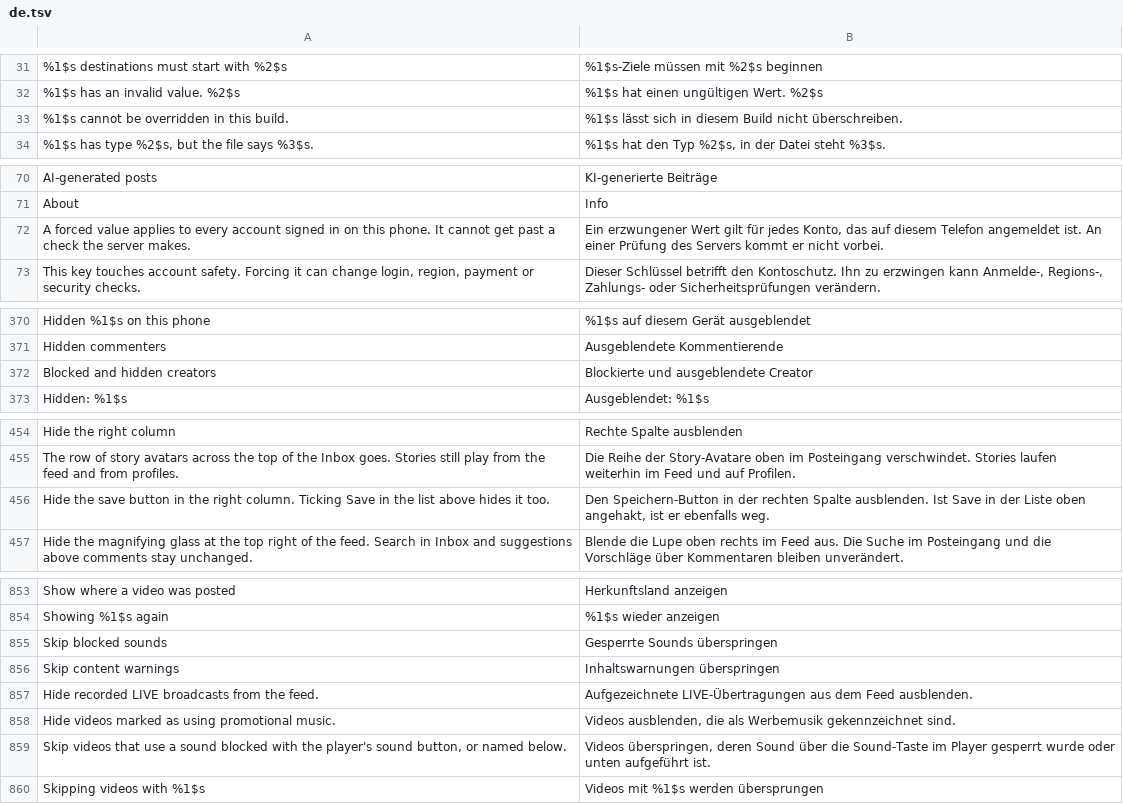
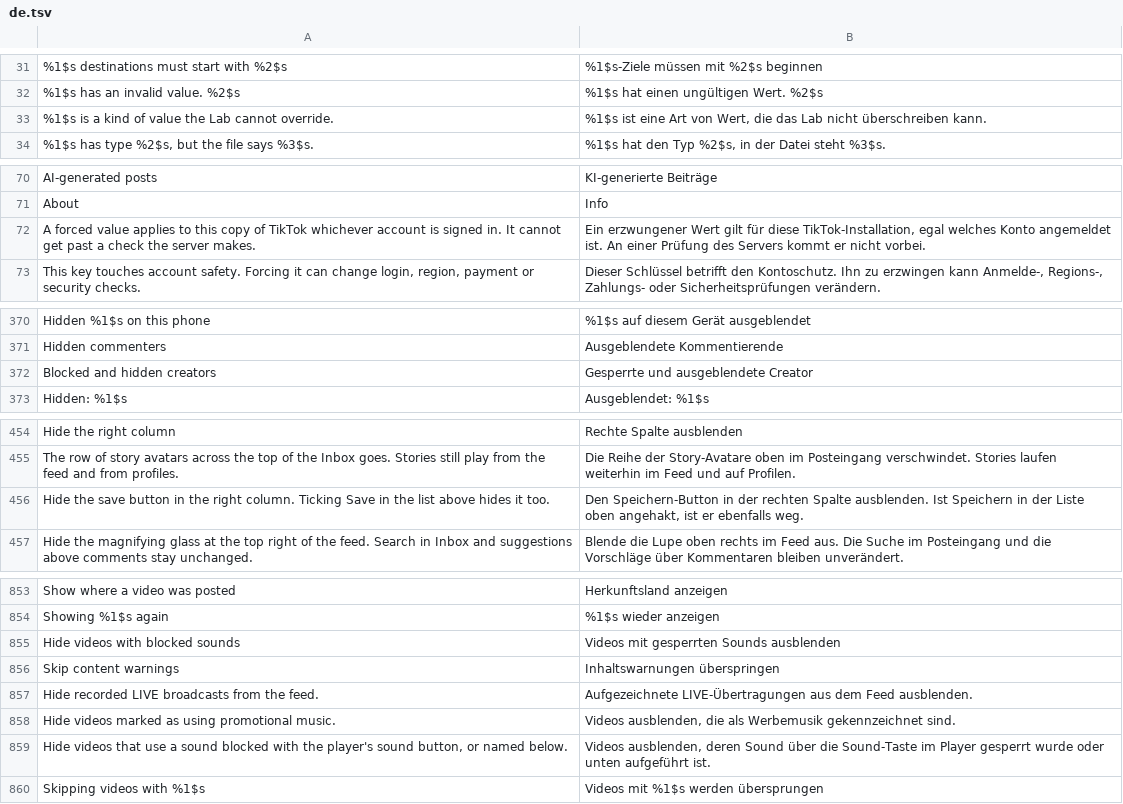
Before and after one commit to Dojz/hushfeed, a TSV file: extensions/tiktok/src/main/l10n/de.tsv, drawn as a sheet; only a part is shown, gaps mark what is left out.

```diff
--- a/extensions/tiktok/src/main/l10n/de.tsv
+++ b/extensions/tiktok/src/main/l10n/de.tsv
@@ -32,3 +32,3 @@
 %1$s has an invalid value. %2$s	%1$s hat einen ungültigen Wert. %2$s
-%1$s cannot be overridden in this build.	%1$s lässt sich in diesem Build nicht überschreiben.
+%1$s is a kind of value the Lab cannot override.	%1$s ist eine Art von Wert, die das Lab nicht überschreiben kann.
 %1$s has type %2$s, but the file says %3$s.	%1$s hat den Typ %2$s, in der Datei steht %3$s.
@@ -71,3 +71,3 @@ AI-generated posts	KI-generierte Beiträge
 About	Info
-A forced value applies to every account signed in on this phone. It cannot get past a check the server makes.	Ein erzwungener Wert gilt für jedes Konto, das auf diesem Telefon angemeldet ist. An einer Prüfung des Servers kommt er nicht vorbei.
+A forced value applies to this copy of TikTok whichever account is signed in. It cannot get past a check the server makes.	Ein erzwungener Wert gilt für diese TikTok-Installation, egal welches Konto angemeldet ist. An einer Prüfung des Servers kommt er nicht vorbei.
 This key touches account safety. Forcing it can change login, region, payment or security checks.	Dieser Schlüssel betrifft den Kontoschutz. Ihn zu erzwingen kann Anmelde-, Regions-, Zahlungs- oder Sicherheitsprüfungen verändern.
@@ -371,3 +371,3 @@ Hidden %1$s on this phone	%1$s auf diesem Gerät ausgeblendet
 Hidden commenters	Ausgeblendete Kommentierende
-Blocked and hidden creators	Blockierte und ausgeblendete Creator
+Blocked and hidden creators	Gesperrte und ausgeblendete Creator
 Hidden: %1$s	Ausgeblendet: %1$s
@@ -455,3 +455,3 @@ Hide the right column	Rechte Spalte ausblenden
 The row of story avatars across the top of the Inbox goes. Stories still play from the feed and from profiles.	Die Reihe der Story-Avatare oben im Posteingang verschwindet. Stories laufen weiterhin im Feed und auf Profilen.
-Hide the save button in the right column. Ticking Save in the list above hides it too.	Den Speichern-Button in der rechten Spalte ausblenden. Ist Save in der Liste oben angehakt, ist er ebenfalls weg.
+Hide the save button in the right column. Ticking Save in the list above hides it too.	Den Speichern-Button in der rechten Spalte ausblenden. Ist Speichern in der Liste oben angehakt, ist er ebenfalls weg.
 Hide the magnifying glass at the top right of the feed. Search in Inbox and suggestions above comments stay unchanged.	Blende die Lupe oben rechts im Feed aus. Die Suche im Posteingang und die Vorschläge über Kommentaren bleiben unverändert.
@@ -854,3 +854,3 @@ Show where a video was posted	Herkunftsland anzeigen
 Showing %1$s again	%1$s wieder anzeigen
-Skip blocked sounds	Gesperrte Sounds überspringen
+Hide videos with blocked sounds	Videos mit gesperrten Sounds ausblenden
 Skip content warnings	Inhaltswarnungen überspringen
@@ -858,3 +858,3 @@ Hide recorded LIVE broadcasts from the feed.	Aufgezeichnete LIVE-Übertragungen
 Hide videos marked as using promotional music.	Videos ausblenden, die als Werbemusik gekennzeichnet sind.
-Skip videos that use a sound blocked with the player's sound button, or named below.	Videos überspringen, deren Sound über die Sound-Taste im Player gesperrt wurde oder unten aufgeführt ist.
+Hide videos that use a sound blocked with the player's sound button, or named below.	Videos ausblenden, deren Sound über die Sound-Taste im Player gesperrt wurde oder unten aufgeführt ist.
 Skipping videos with %1$s	Videos mit %1$s werden übersprungen
```
Also changed, not shown: extensions/tiktok/src/main/l10n/en.csv, extensions/tiktok/src/main/l10n/es.tsv, 13 other files.
